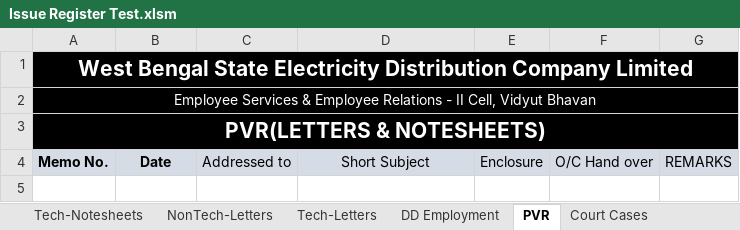
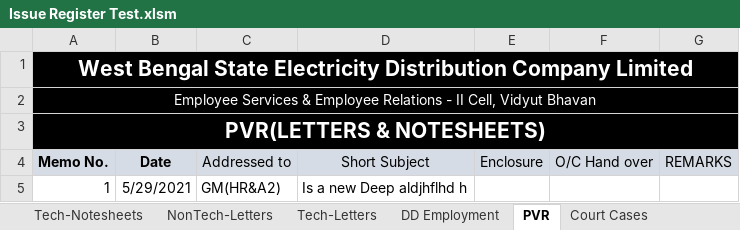
Before and after one commit to dgaws-app01/general, an Excel workbook: Issue Register Test.xlsm, sheet PVR, drawn as a sheet; values as stored, in another font and other column widths than the file's, no borders; the diff names each change by its address in the sheet, - before the commit and + after, or states it on an @@ line.

```diff
--- a/Issue Register Test.xlsm (sheet PVR)
+++ b/Issue Register Test.xlsm (sheet PVR)
+row 5: 1 | 5/29/2021 | GM(HR&A2) | Is a new Deep aldjhflhd h
```
Also changed, not shown: sheet Search Result, sheet Tech-Letters, charts or pictures.
